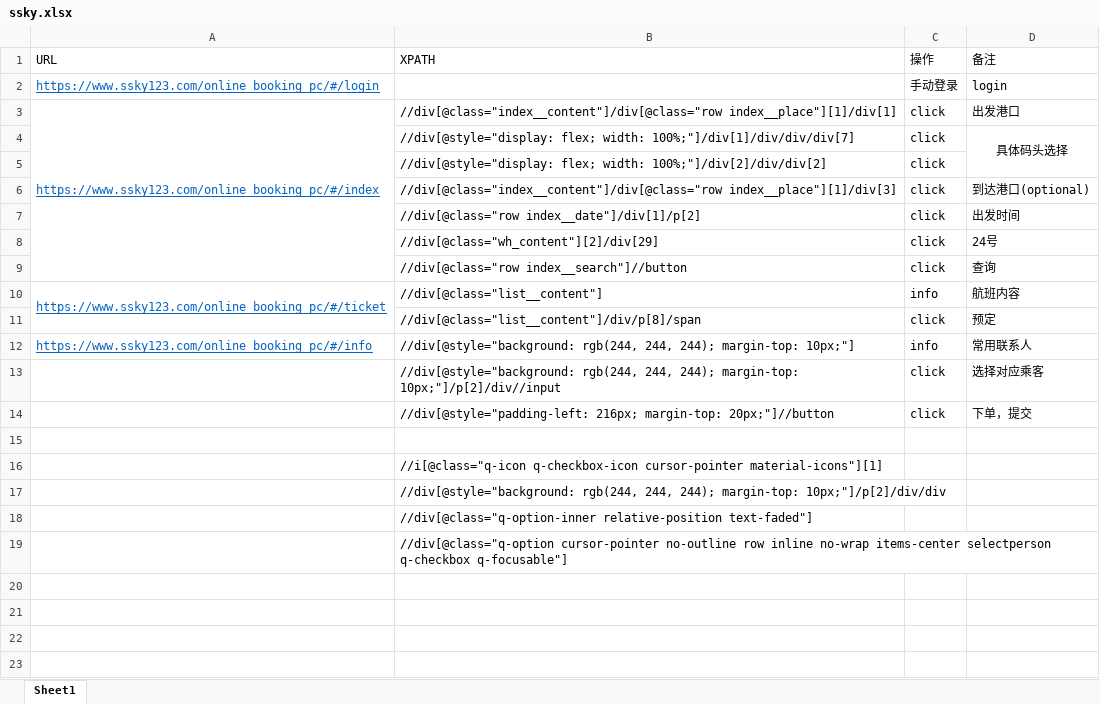
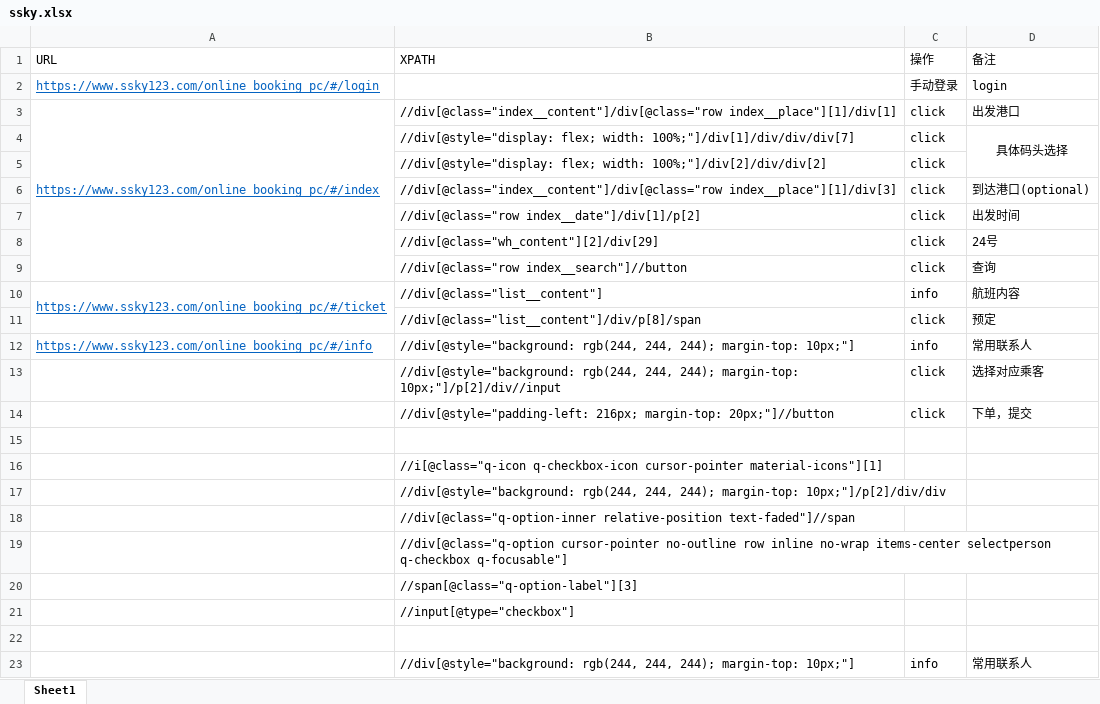
Before and after one commit to jinjiachen/Tickets, an Excel workbook: ssky.xlsx, sheet Sheet1, drawn as a sheet; values as stored, in another font and other column widths than the file's, no borders; the diff names each change by its address in the sheet, - before the commit and + after, or states it on an @@ line.

```diff
--- a/ssky.xlsx (sheet Sheet1)
+++ b/ssky.xlsx (sheet Sheet1)
-B18 (XPATH): //div[@class="q-option-inner relative-position text-faded"]
+B18 (XPATH): //div[@class="q-option-inner relative-position text-faded"]//span
+row 20:  | //span[@class="q-option-label"][3]
+row 21:  | //input[@type="checkbox"]
+row 22: (empty)
+row 23:  | //div[@style="background: rgb(244, 244, 244); margin-top: 10px;"] | info | 常用联系人
```
Also changed, not shown: 1 other file.
